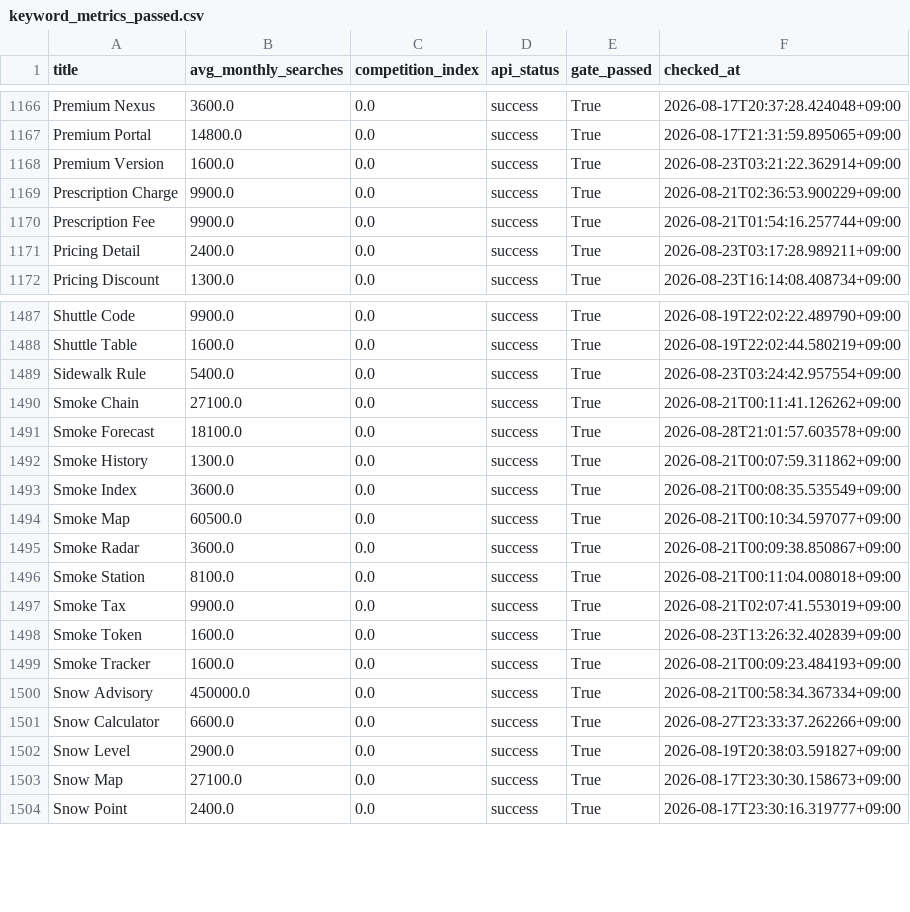
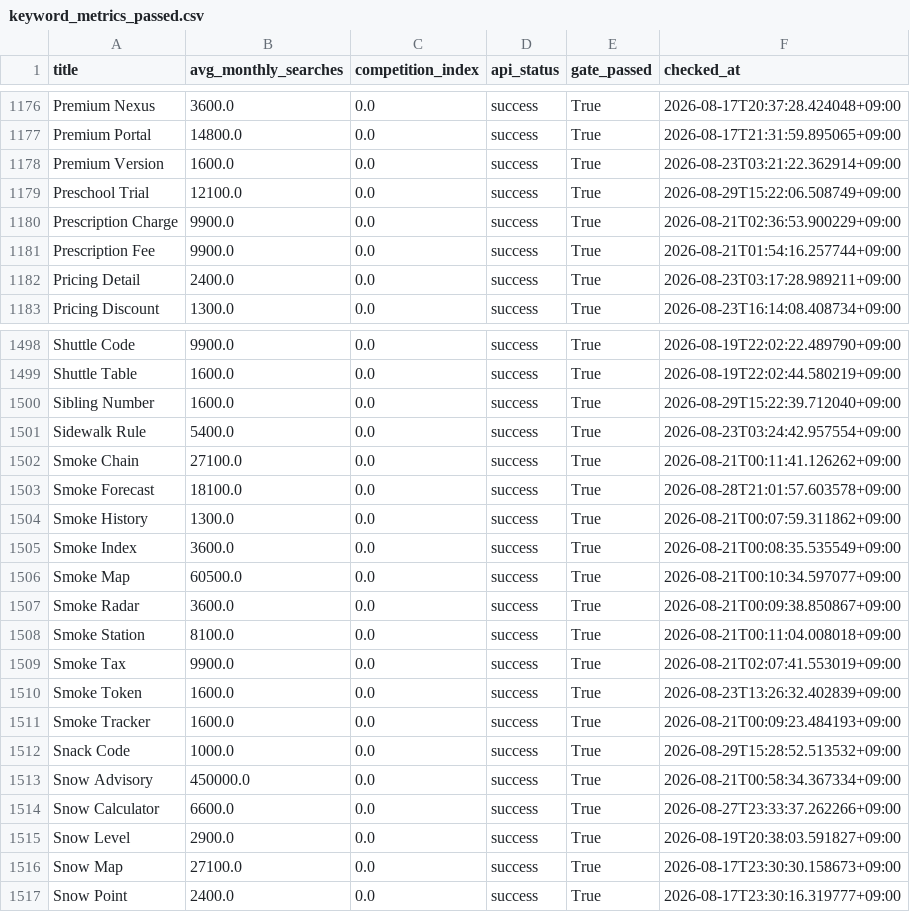
Before and after one commit to h0912w/SAAS_WORDS_TWO_claude_code_project_v2.4, a CSV file: output/deliverables/history/keyword_metrics_passed.csv, drawn as a sheet; only a part is shown, gaps mark what is left out; the diff covers the shown part only; the diff names each change by its address in the sheet, - before the commit and + after, or states it on an @@ line.

```diff
--- a/output/deliverables/history/keyword_metrics_passed.csv
+++ b/output/deliverables/history/keyword_metrics_passed.csv
+row 1179: Preschool Trial | 12100.0 | 0.0 | success | True | 2026-08-29T15:22:06.508749+09:00
+row 1500: Sibling Number | 1600.0 | 0.0 | success | True | 2026-08-29T15:22:39.712040+09:00
+row 1512: Snack Code | 1000.0 | 0.0 | success | True | 2026-08-29T15:28:52.513532+09:00
```
Also changed, not shown: 10 added rows elsewhere in this file, config/word_bank_expansions.csv, output/_pipeline/analysis/round_history.csv, 9 other files.
